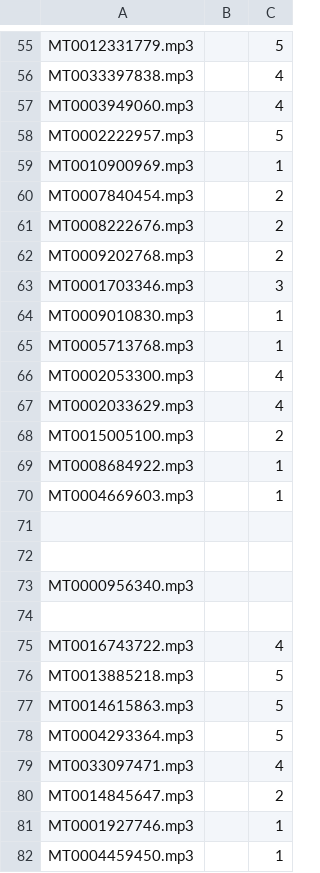
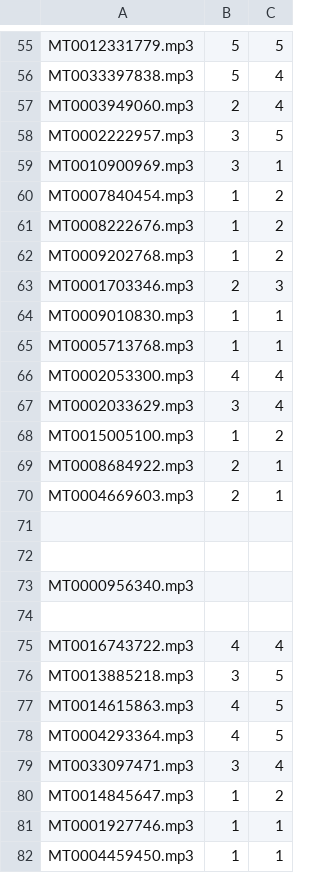
Before and after one commit to JoaoESmoreira/Mult, a CSV file: src/TP2/rankingOpinionMetadata.csv, drawn as a sheet; only a part is shown, gaps mark what is left out; the diff covers the shown part only; the diff names each change by its address in the sheet, - before the commit and + after, or states it on an @@ line.

```diff
--- a/src/TP2/rankingOpinionMetadata.csv
+++ b/src/TP2/rankingOpinionMetadata.csv
-B55:B56: (empty)
+B55:B56: 5
-B57: (empty)
+B57: 2
-B58:B59: (empty)
+B58:B59: 3
-B60:B62: (empty)
+B60:B62: 1
-B63: (empty)
+B63: 2
-B64:B65: (empty)
+B64:B65: 1
-B66: (empty)
+B66: 4
-B67: (empty)
+B67: 3
-B68: (empty)
+B68: 1
-B69:B70: (empty)
+B69:B70: 2
-B75: (empty)
+B75: 4
-B76: (empty)
+B76: 3
-B77:B78: (empty)
+B77:B78: 4
-B79: (empty)
+B79: 3
-B80:B82: (empty)
+B80:B82: 1
```
Also changed, not shown: 36 edited cells elsewhere in this file.
